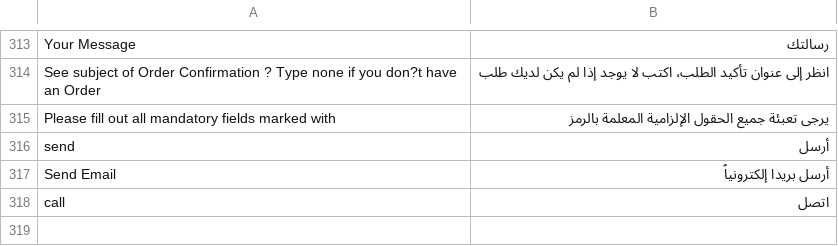
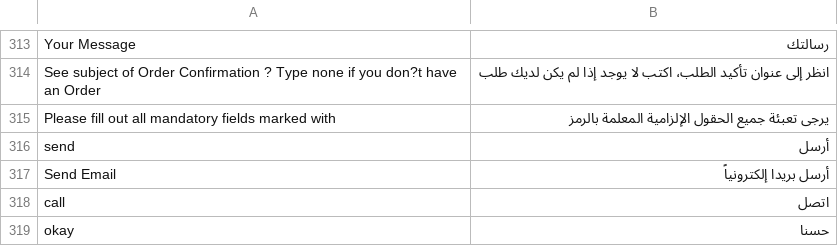
Before and after one commit to chkashif167/creo, a CSV file: app/design/frontend/base/default/locale/ar_SA/translate.csv, drawn as a sheet; only a part is shown, gaps mark what is left out; the diff names each change by its address in the sheet, - before the commit and + after, or states it on an @@ line.

```diff
--- a/app/design/frontend/base/default/locale/ar_SA/translate.csv
+++ b/app/design/frontend/base/default/locale/ar_SA/translate.csv
+row 319: okay | حسنا
```
Also changed, not shown: 24 other files.
